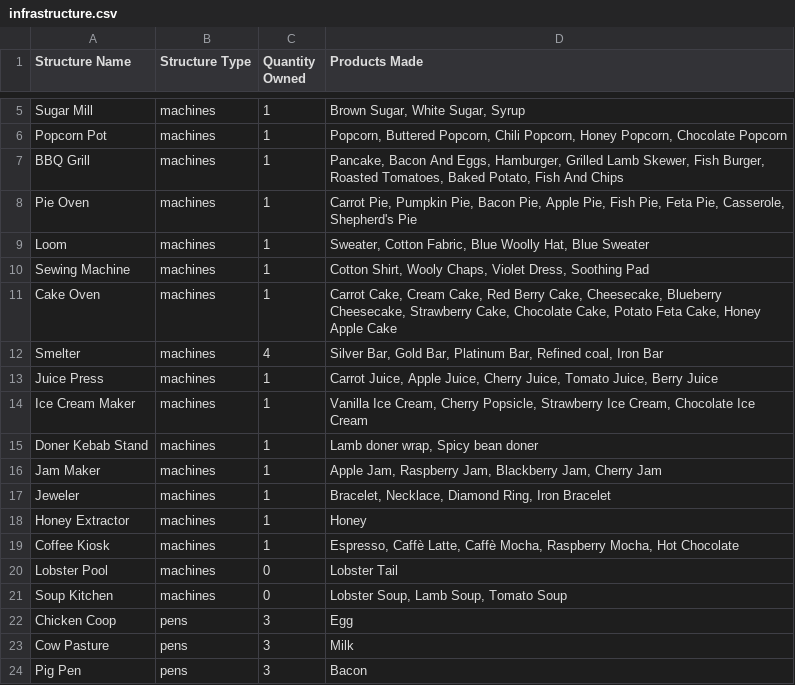
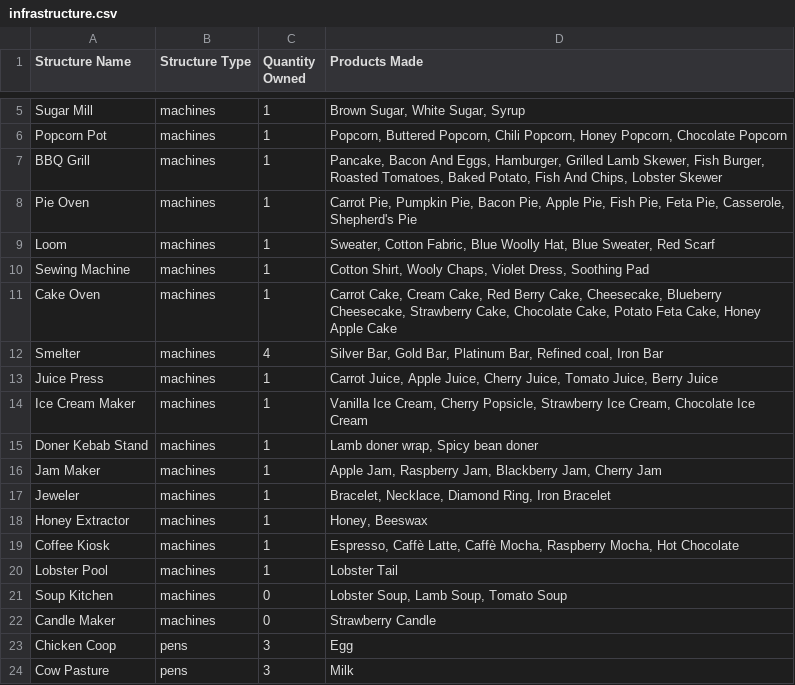
Before and after one commit to tyboro2002/hay_day_ecosystem, a CSV file: exports/infrastructure.csv, drawn as a sheet; only a part is shown, gaps mark what is left out; the shorter side is filled out with more unchanged rows.

```diff
--- a/exports/infrastructure.csv
+++ b/exports/infrastructure.csv
@@ -6,5 +6,5 @@ Sugar Mill,machines,1,"Brown Sugar, White Sugar, Syrup"
 Popcorn Pot,machines,1,"Popcorn, Buttered Popcorn, Chili Popcorn, Honey Popcorn, Chocolate Popcorn"
-BBQ Grill,machines,1,"Pancake, Bacon And Eggs, Hamburger, Grilled Lamb Skewer, Fish Burger, Roasted Tomatoes, Baked Potato, Fish And Chips"
+BBQ Grill,machines,1,"Pancake, Bacon And Eggs, Hamburger, Grilled Lamb Skewer, Fish Burger, Roasted Tomatoes, Baked Potato, Fish And Chips, Lobster Skewer"
 Pie Oven,machines,1,"Carrot Pie, Pumpkin Pie, Bacon Pie, Apple Pie, Fish Pie, Feta Pie, Casserole, Shepherd's Pie"
-Loom,machines,1,"Sweater, Cotton Fabric, Blue Woolly Hat, Blue Sweater"
+Loom,machines,1,"Sweater, Cotton Fabric, Blue Woolly Hat, Blue Sweater, Red Scarf"
 Sewing Machine,machines,1,"Cotton Shirt, Wooly Chaps, Violet Dress, Soothing Pad"
@@ -17,6 +17,7 @@ Jam Maker,machines,1,"Apple Jam, Raspberry Jam, Blackberry Jam, Cherry Jam"
 Jeweler,machines,1,"Bracelet, Necklace, Diamond Ring, Iron Bracelet"
-Honey Extractor,machines,1,Honey
+Honey Extractor,machines,1,"Honey, Beeswax"
 Coffee Kiosk,machines,1,"Espresso, Caffè Latte, Caffè Mocha, Raspberry Mocha, Hot Chocolate"
-Lobster Pool,machines,0,Lobster Tail
+Lobster Pool,machines,1,Lobster Tail
 Soup Kitchen,machines,0,"Lobster Soup, Lamb Soup, Tomato Soup"
+Candle Maker,machines,0,Strawberry Candle
 Chicken Coop,pens,3,Egg
```
Also changed, not shown: exports/items.csv, 32 other files.
